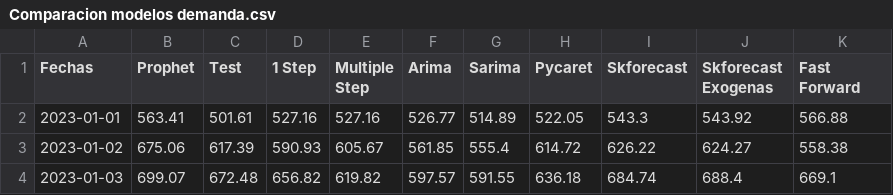
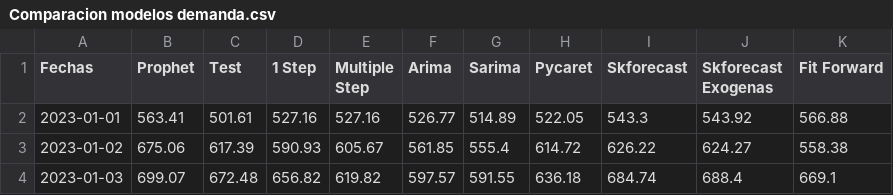
Before and after one commit to Dande8719/Predicci-n-de-series-temporales-con-Redes-Neuronales-Datos-REE-, a CSV file: DF/Comparacion modelos demanda.csv, drawn as a sheet; only a part is shown.

Commit message:
Update Comparacion modelos demanda.csv

```diff
--- a/DF/Comparacion modelos demanda.csv
+++ b/DF/Comparacion modelos demanda.csv
@@ -1,2 +1,2 @@
-Fechas,Prophet,Test,1 Step,Multiple Step,Arima,Sarima,Pycaret,Skforecast,Skforecast Exogenas,Fast Forward
+Fechas,Prophet,Test,1 Step,Multiple Step,Arima,Sarima,Pycaret,Skforecast,Skforecast Exogenas,Fit Forward
 2023-01-01,563.41,501.61,527.16,527.16,526.77,514.89,522.05,543.3,543.92,566.88
```
